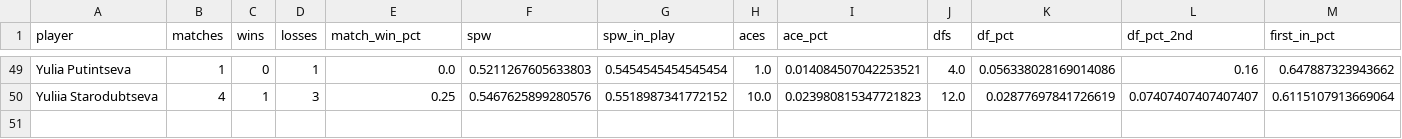
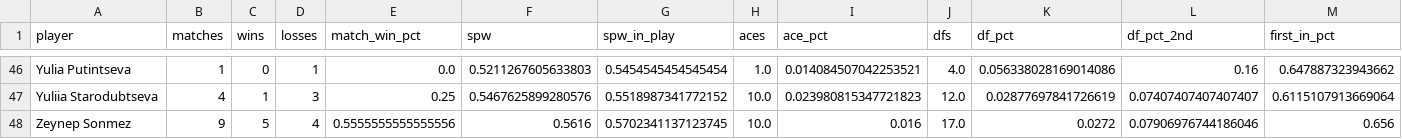
Before and after one commit to karlewaczko/TennisSharpBot, a CSV file: data/processed/ta_leaders_wta_51100_serve_grass.csv, drawn as a sheet; only a part is shown, gaps mark what is left out; rows hold the shown columns only; the diff covers the shown part only; the diff names each change by its address in the sheet, - before the commit and + after, or states it on an @@ line.

```diff
--- a/data/processed/ta_leaders_wta_51100_serve_grass.csv
+++ b/data/processed/ta_leaders_wta_51100_serve_grass.csv
+row 48: Zeynep Sonmez | 9 | 5 | 4 | 0.5555555555555556 | 0.5616 | 0.5702341137123745 | 10.0 | 0.016 | 17.0 | 0.0272 | 0.07906976744186046 | 0.656
```
Also changed, not shown: 3 added rows and 6 removed rows elsewhere in this file, data/processed/elo_ratings_current.csv, data/processed/ta_leaders_atp_challenger_return_hard.csv, 48 other files.
